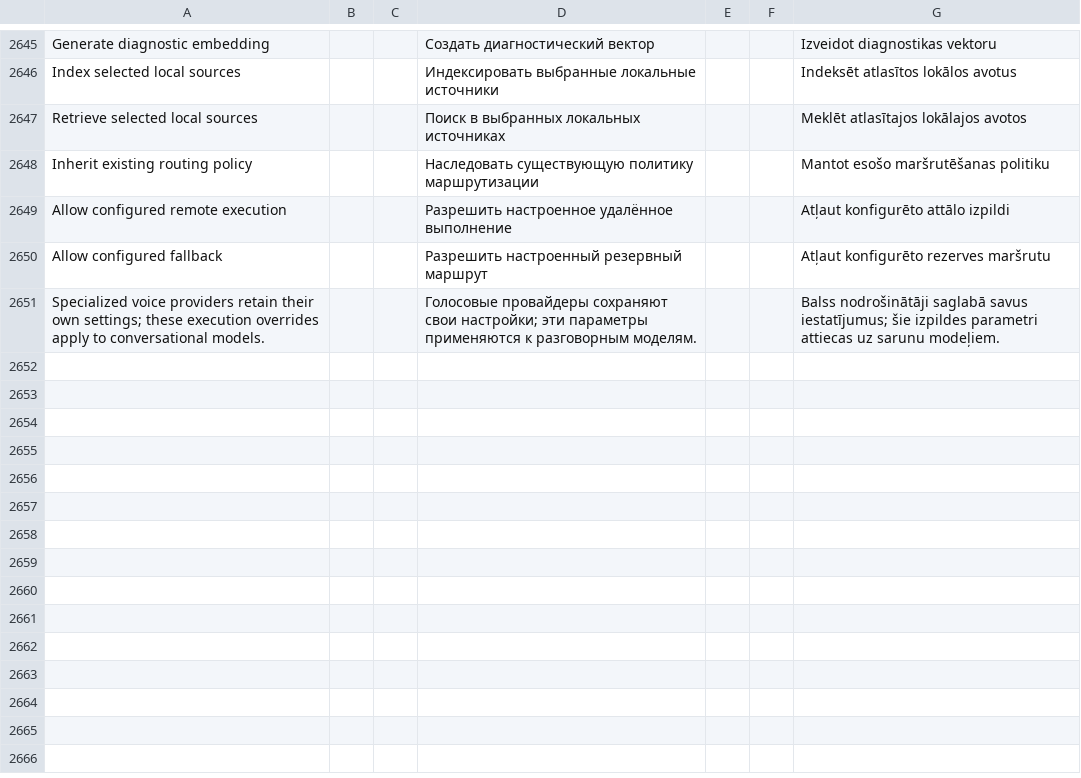
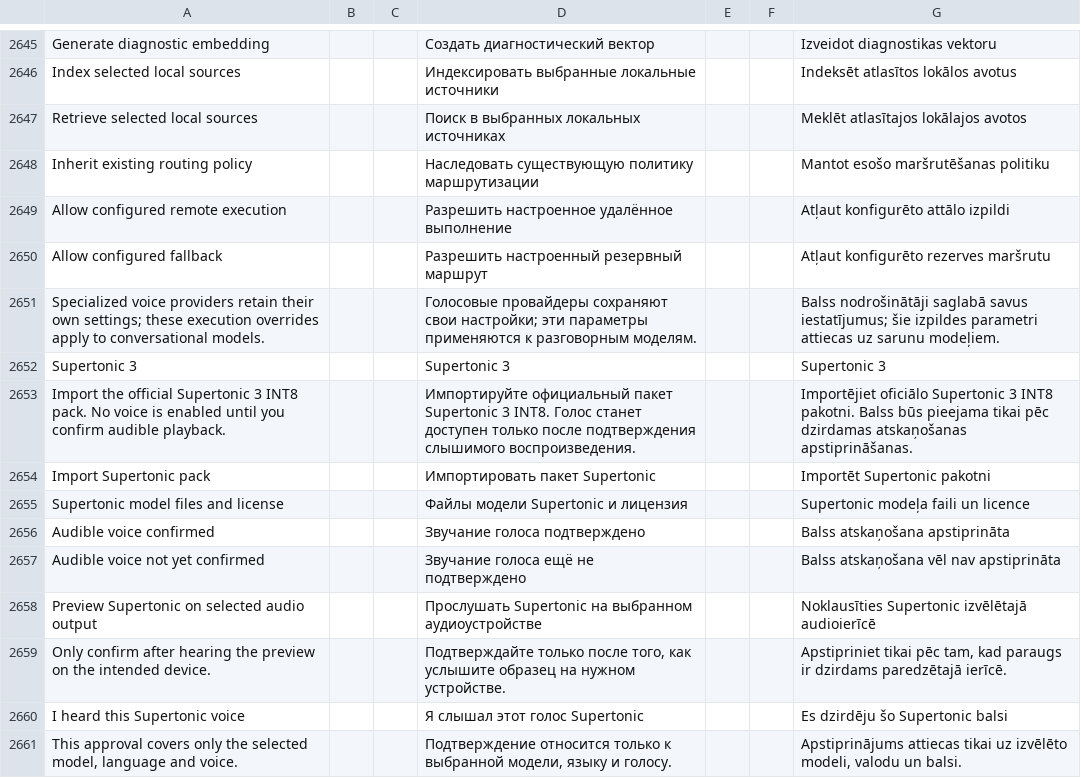
Before and after one commit to slafftrosheen/Halo, a TSV file: app/src/main/localization/ui.tsv, drawn as a sheet; only a part is shown, gaps mark what is left out; the diff names each change by its address in the sheet, - before the commit and + after, or states it on an @@ line.

Commit message:
HALO-AI-133 K: localize Supertonic setup and audible acceptance in EN/RU/LV [skip ci]

```diff
--- a/app/src/main/localization/ui.tsv
+++ b/app/src/main/localization/ui.tsv
+row 2652: Supertonic 3 |  |  | Supertonic 3 |  |  | Supertonic 3
+row 2653: Import the official Supertonic 3 INT8 pack. No voice is enabled until you confirm audible playback. |  |  | Импортируйте официальный пакет Supertonic 3 INT8. Голос станет доступен только после подтверждения слышимого воспроизведения. |  |  | Importējiet oficiālo Supertonic 3 INT8 pakotni. Balss būs pieejama tikai pēc dzirdamas atskaņošanas apstiprināšanas.
+row 2654: Import Supertonic pack |  |  | Импортировать пакет Supertonic |  |  | Importēt Supertonic pakotni
+row 2655: Supertonic model files and license |  |  | Файлы модели Supertonic и лицензия |  |  | Supertonic modeļa faili un licence
+row 2656: Audible voice confirmed |  |  | Звучание голоса подтверждено |  |  | Balss atskaņošana apstiprināta
+row 2657: Audible voice not yet confirmed |  |  | Звучание голоса ещё не подтверждено |  |  | Balss atskaņošana vēl nav apstiprināta
+row 2658: Preview Supertonic on selected audio output |  |  | Прослушать Supertonic на выбранном аудиоустройстве |  |  | Noklausīties Supertonic izvēlētajā audioierīcē
+row 2659: Only confirm after hearing the preview on the intended device. |  |  | Подтверждайте только после того, как услышите образец на нужном устройстве. |  |  | Apstipriniet tikai pēc tam, kad paraugs ir dzirdams paredzētajā ierīcē.
+row 2660: I heard this Supertonic voice |  |  | Я слышал этот голос Supertonic |  |  | Es dzirdēju šo Supertonic balsi
+row 2661: This approval covers only the selected model, language and voice. |  |  | Подтверждение относится только к выбранной модели, языку и голосу. |  |  | Apstiprinājums attiecas tikai uz izvēlēto modeli, valodu un balsi.
```
Also changed, not shown: 5 other files.
